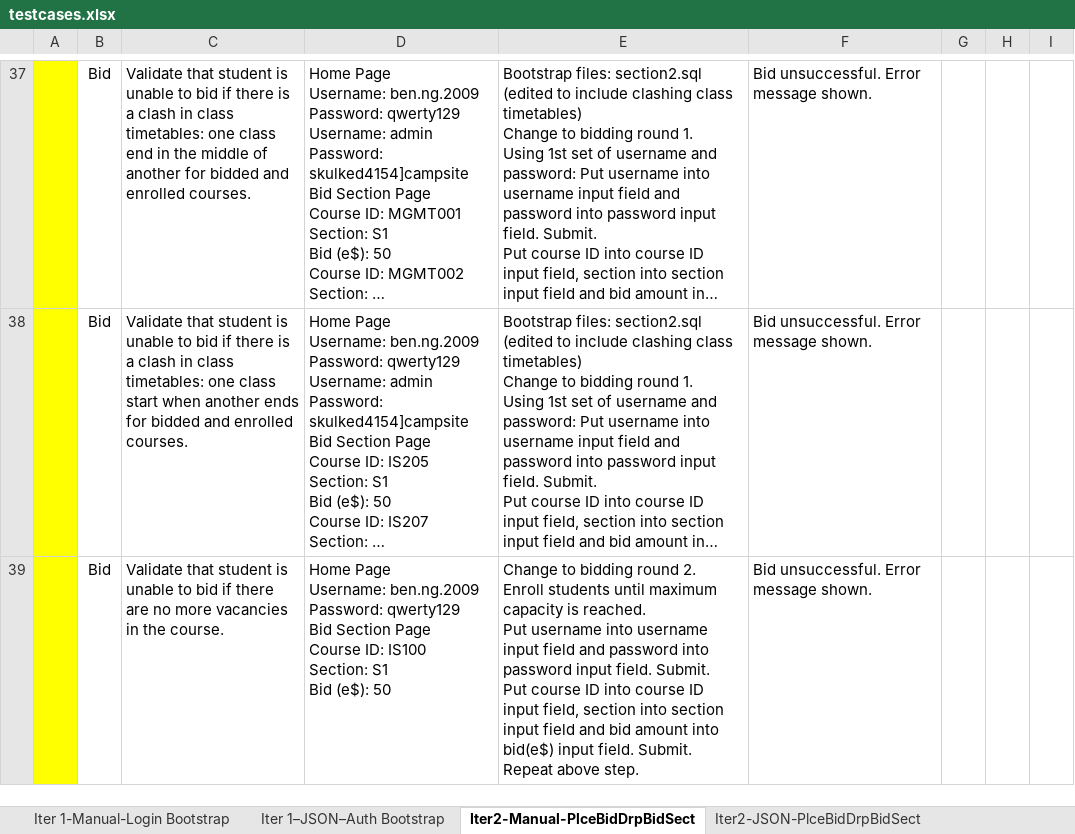
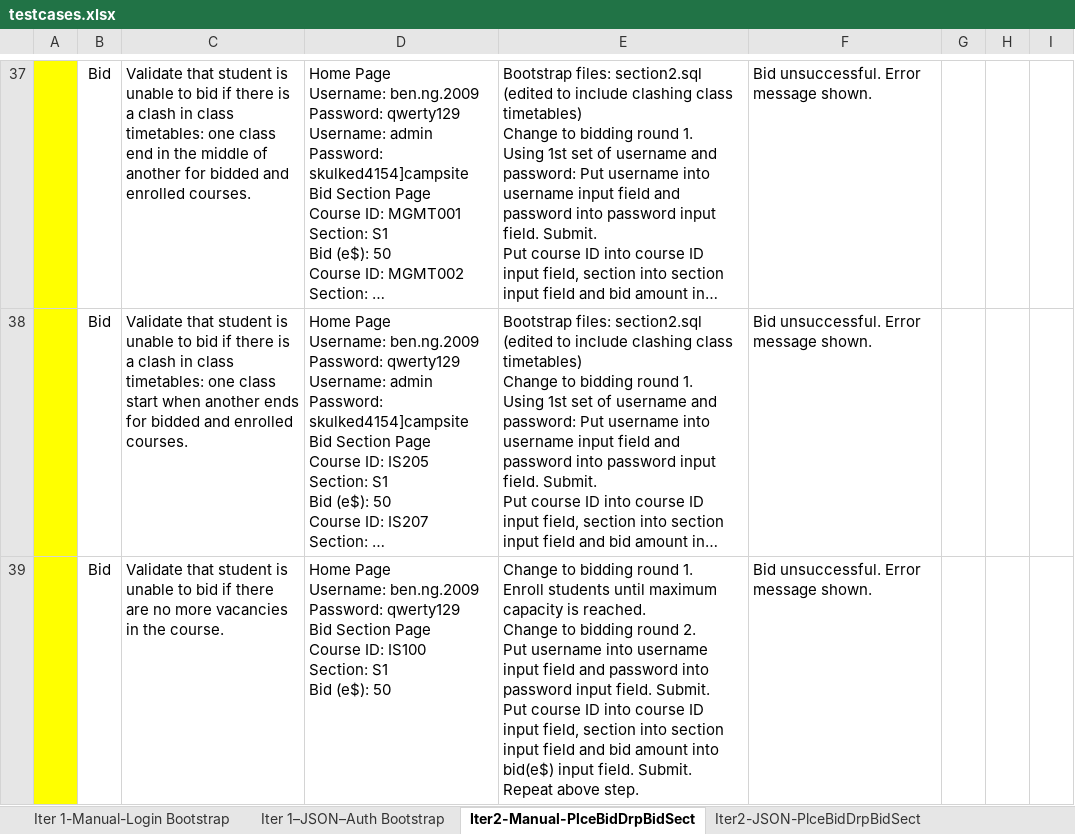
Before and after one commit to weichen-0/Bidding-Online-System, an Excel workbook: testing/testcases.xlsx, sheet Iter2-Manual-PlceBidDrpBidSect, drawn as a sheet; only a part is shown, gaps mark what is left out; long unchanged cells end in …; values as stored, in another font and other column widths than the file's, no borders; ↵ is a line break in a cell; the diff covers the shown part only; the diff names each change by its address in the sheet, - before the commit and + after, or states it on an @@ line.

```diff
--- a/testing/testcases.xlsx (sheet Iter2-Manual-PlceBidDrpBidSect)
+++ b/testing/testcases.xlsx (sheet Iter2-Manual-PlceBidDrpBidSect)
-E39: …bidding round 2. ↵ Enroll students until maximum capacity is reached. ↵ Put username…
+E39: …bidding round 1. ↵ Enroll students until maximum capacity is reached. ↵ Change to bidding round 2. ↵ Put username…
```
Also changed, not shown: 1 added row and 1 edited cell elsewhere in this sheet, sheet Iter2-JSON-PlceBidDrpBidSect, sheet Iter 3-JSON-Dump.
